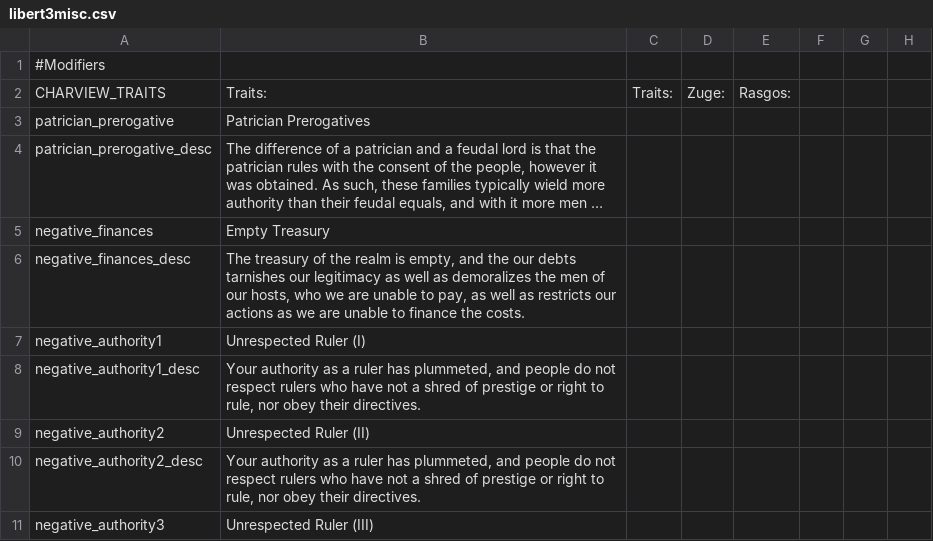
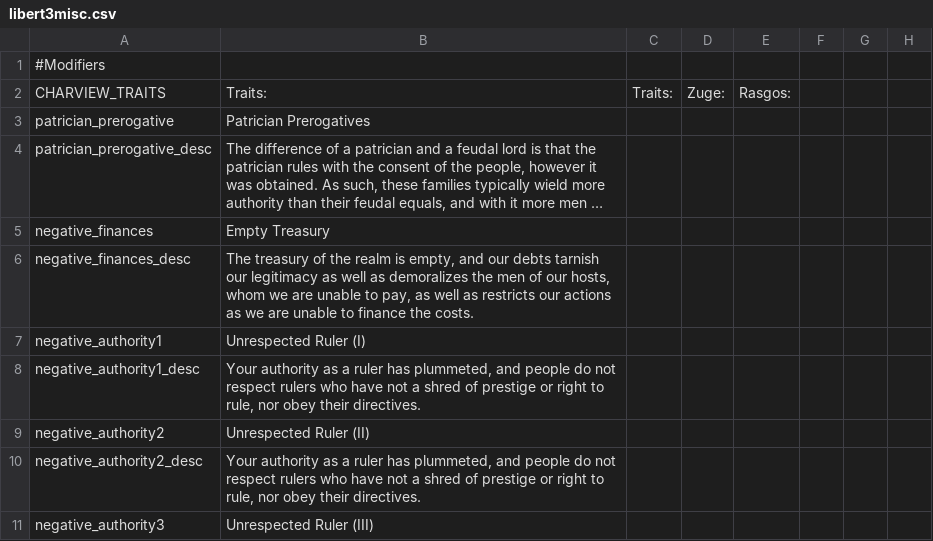
Before and after one commit to Numahr/lux-invicta-repository, a CSV file: localisation/libert3misc.csv, drawn as a sheet; only a part is shown; long unchanged cells end in …; the diff names each change by its address in the sheet, - before the commit and + after, or states it on an @@ line.

```diff
--- a/localisation/libert3misc.csv
+++ b/localisation/libert3misc.csv
-B6: …empty, and the our debts tarnishes our legitimacy as well as demoralizes the men of our hosts, who we are…
+B6: …empty, and our debts tarnish our legitimacy as well as demoralizes the men of our hosts, whom we are…
```
